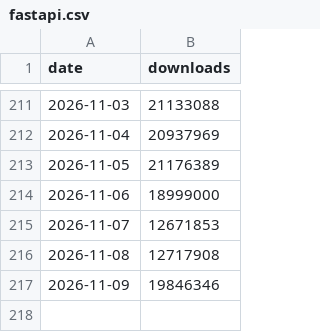
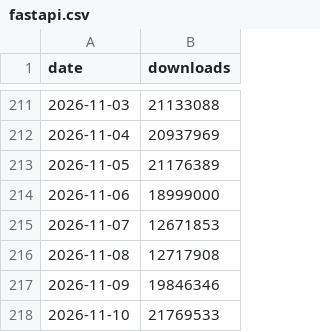
Before and after one commit to yassi/pypi-index, a CSV file: data/fastapi.csv, drawn as a sheet; only a part is shown, gaps mark what is left out.

```diff
--- a/data/fastapi.csv
+++ b/data/fastapi.csv
@@ -217 +217,2 @@ date,downloads
 2026-11-09,19846346
+2026-11-10,21769533
```
Also changed, not shown: data/django-debug-toolbar.csv, data/django.csv, 21 other files.
